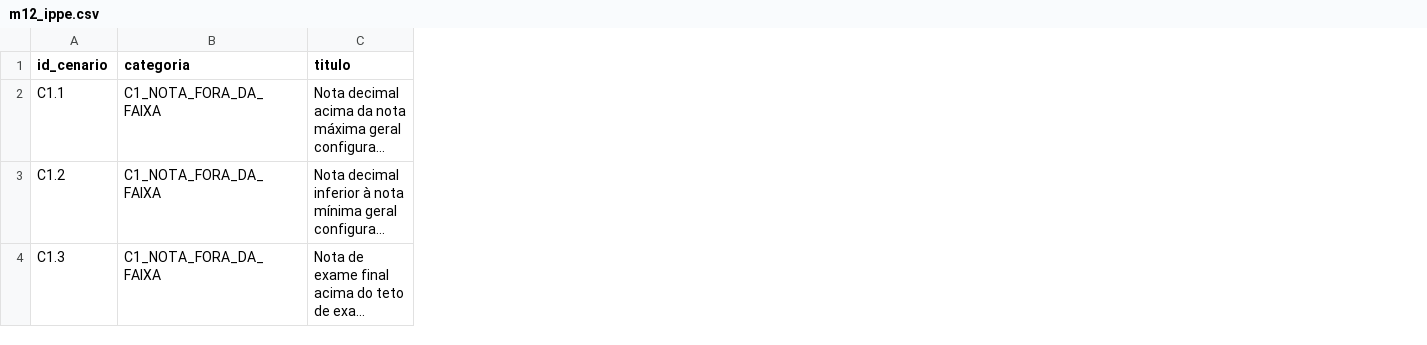
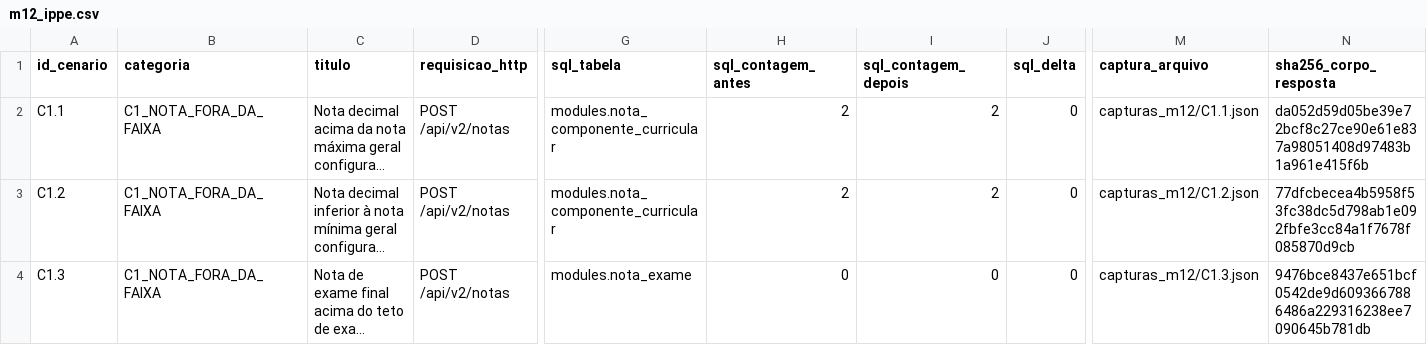
Before and after one commit to FCTE-Qualidade-de-Software-1/2026-2_T02_GRACE_HOPPER, a CSV file: docs/evidencias/g4_interacao_uso/m12_ippe.csv, drawn as a sheet; only a part is shown, gaps mark what is left out; long unchanged cells end in …; the diff covers the shown part only; the diff names each change by its address in the sheet, - before the commit and + after, or states it on an @@ line.

```diff
--- a/docs/evidencias/g4_interacao_uso/m12_ippe.csv
+++ b/docs/evidencias/g4_interacao_uso/m12_ippe.csv
+column D (requisicao_http), rows 2-4: all POST /api/v2/notas
+column G (sql_tabela), rows 2-4: modules.nota_componente_curricular | modules.nota_componente_curricular | modules.nota_exame
+column H (sql_contagem_antes), rows 2-4: 2 | 2 | 0
+column I (sql_contagem_depois), rows 2-4: 2 | 2 | 0
+column J (sql_delta), rows 2-4: all 0
+column M (captura_arquivo), rows 2-4: capturas_m12/C1.1.json | capturas_m12/C1.2.json | capturas_m12/C1.3.json
+column N (sha256_corpo_resposta), rows 2-4: da052d59d05be39e72bcf8c27ce90e61e837a98051408d97483b1a961e415f6b | 77dfcbecea4b5958f53fc38dc5d798ab1e092fbfe3cc84a1f7678f085870d9cb | 9476bce8437e651bcf0542de9d6093667886486a229316238ee7090645b781db
```
Also changed, not shown: 14 edited cells elsewhere in this file, docs/evidencias/g3_manutenibilidade/m8_dspm.csv, evidencias/g3_manutenibilidade/m8_dspm.csv, 56 other files.
